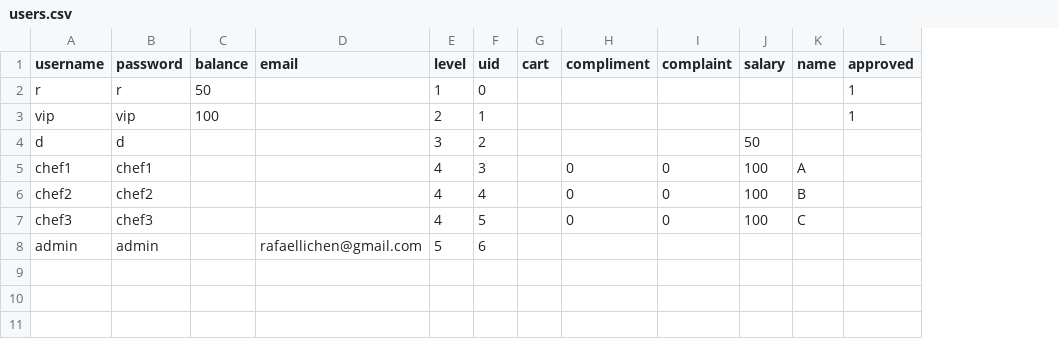
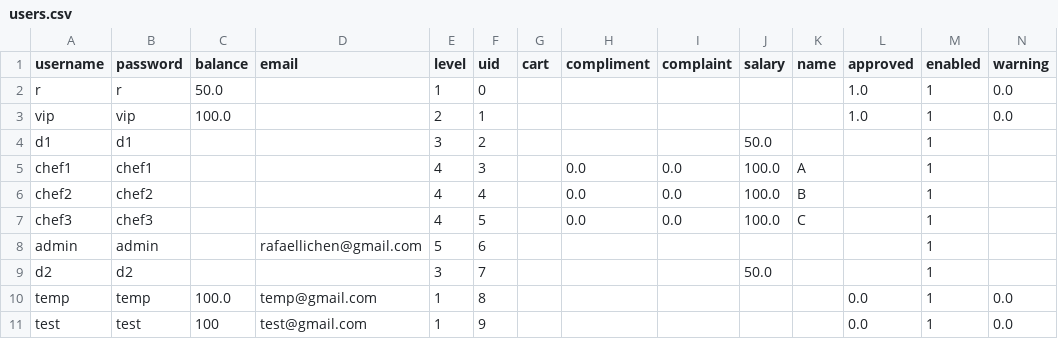
Before and after one commit to rafaellichen/Restaurant-Ordering-System, a CSV file: data/users.csv, drawn as a sheet; the diff names each change by its address in the sheet, - before the commit and + after, or states it on an @@ line.

```diff
--- a/data/users.csv
+++ b/data/users.csv
+column M (enabled), rows 2-8: all 1
+column N (warning), rows 2-3: 0.0 | 0.0
-C2 (balance): 50
+C2 (balance): 50.0
-L2:L3 (approved): 1
+L2:L3 (approved): 1.0
-C3 (balance): 100
+C3 (balance): 100.0
-A4 (username): d
+A4 (username): d1
-B4 (password): d
+B4 (password): d1
-J4 (salary): 50
+J4 (salary): 50.0
-H5:H7 (compliment): 0
+H5:H7 (compliment): 0.0
-I5:I7 (complaint): 0
+I5:I7 (complaint): 0.0
-J5:J7 (salary): 100
+J5:J7 (salary): 100.0
+row 9: d2 | d2 |  |  | 3 | 7 |  |  |  | 50.0 |  |  | 1
+row 10: temp | temp | 100.0 | temp@gmail.com | 1 | 8 |  |  |  |  |  | 0.0 | 1 | 0.0
+row 11: test | test | 100 | test@gmail.com | 1 | 9 |  |  |  |  |  | 0.0 | 1 | 0.0
```
Also changed, not shown: 6 other files.
